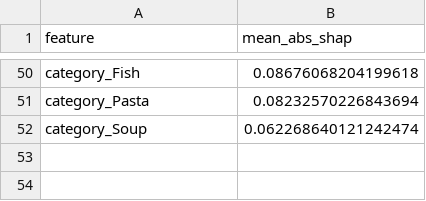
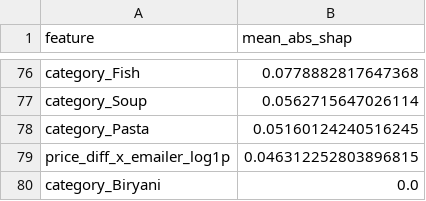
Before and after one commit to joesalerno/train_GzS76OK, a CSV file: shap_recursive_optuna_feature_importances.csv, drawn as a sheet; only a part is shown, gaps mark what is left out; removed rows and columns are numbered as before the commit, all else as after; the diff covers the shown part only; the diff names each change by its address in the sheet, - before the commit and + after, or states it on an @@ line.

```diff
--- a/shap_recursive_optuna_feature_importances.csv
+++ b/shap_recursive_optuna_feature_importances.csv
-B76 (mean_abs_shap): 0.08676068204199618
+B76 (mean_abs_shap): 0.0778882817647368
-row 51: category_Pasta | 0.08232570226843694
-B77 (mean_abs_shap): 0.062268640121242474
+B77 (mean_abs_shap): 0.0562715647026114
+row 78: category_Pasta | 0.05160124240516245
+row 79: price_diff_x_emailer_log1p | 0.046312252803896815
+row 80: category_Biryani | 0.0
```
Also changed, not shown: 54 added rows, 28 removed rows and 20 edited cells elsewhere in this file, submission_recursive_optuna.csv, submission_recursive_optuna_ensemble.csv, 5 other files.
